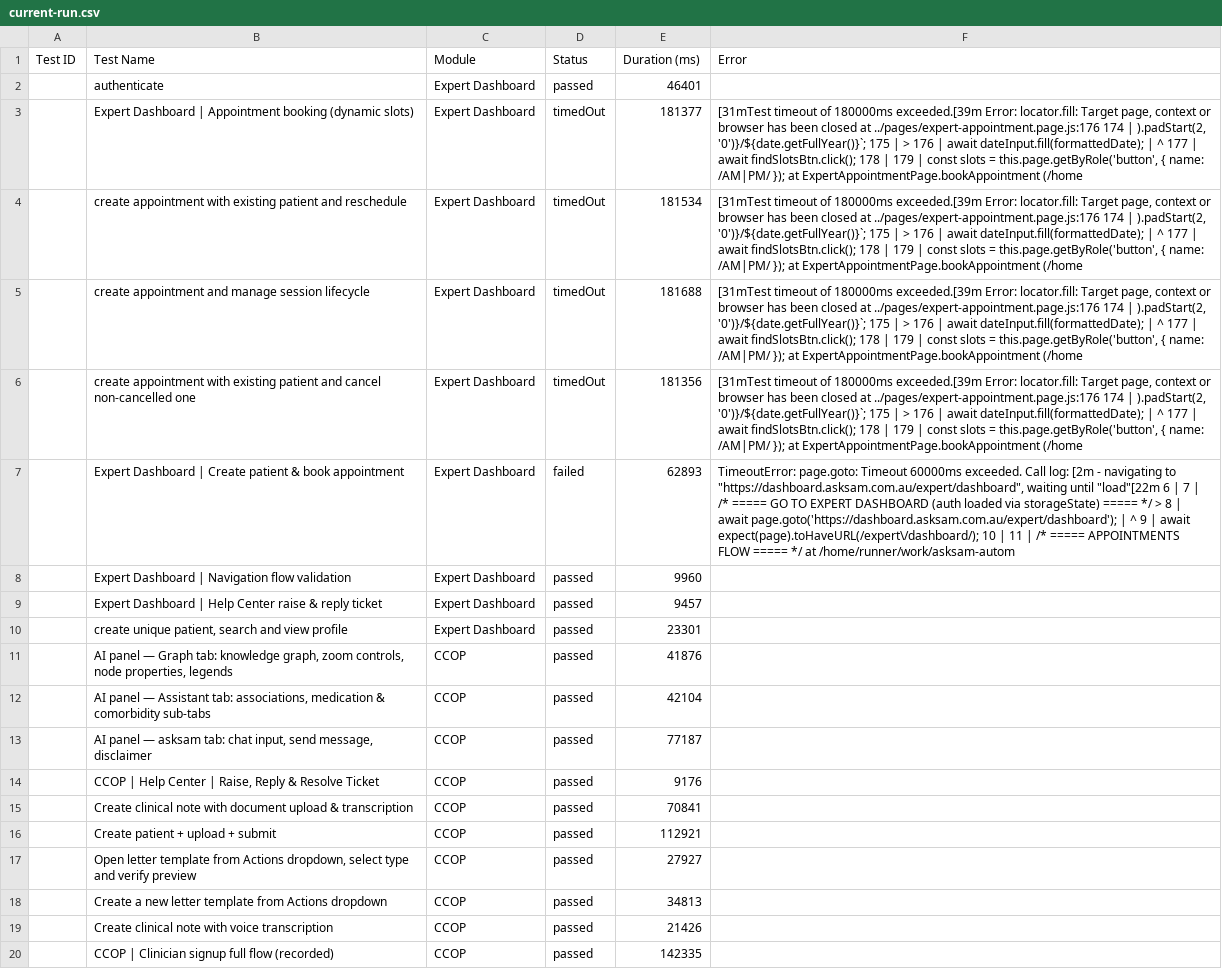
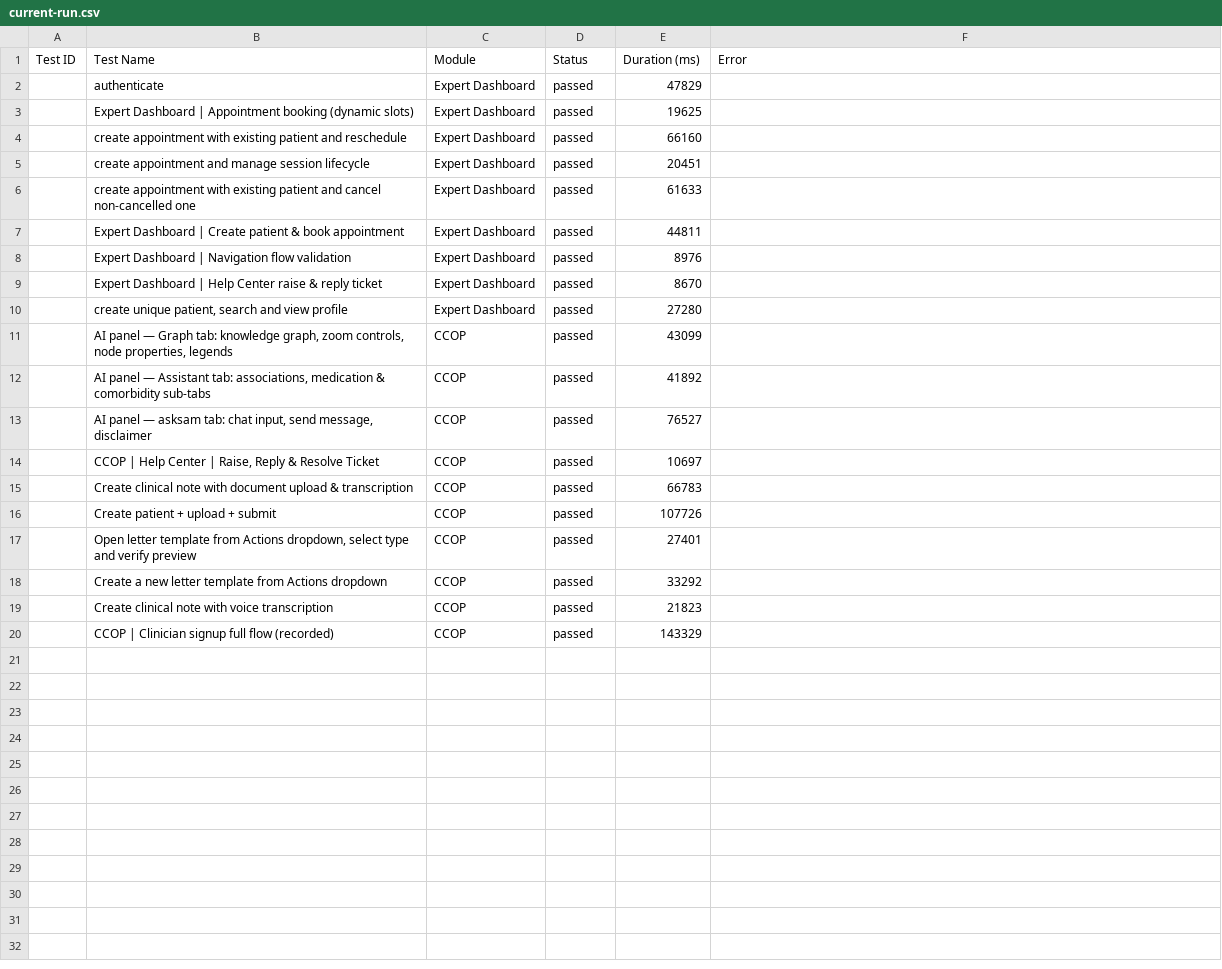
Before and after one commit to saira-uwc/asksam-automation-new, a CSV file: docs/exports/current-run.csv, drawn as a sheet; the diff names each change by its address in the sheet, - before the commit and + after, or states it on an @@ line.

```diff
--- a/docs/exports/current-run.csv
+++ b/docs/exports/current-run.csv
-E2 (Duration (ms)): 46401
+E2 (Duration (ms)): 47829
-D3:D6 (Status): timedOut
+D3:D6 (Status): passed
-E3 (Duration (ms)): 181377
+E3 (Duration (ms)): 19625
-F3:F6 (Error): [31mTest timeout of 180000ms exceeded.[39m Error: locator.fill: Target page, context or browser has been closed at ../pages/expert-appointment.page.js:176 174 | ).padStart(2, '0')}/${date.getFullYear()}`; 175 | > 176 | await dateInput.fill(formattedDate); | ^ 177 | await findSlotsBtn.click(); 178 | 179 | const slots = this.page.getByRole('button', { name: /AM|PM/ }); at ExpertAppointmentPage.bookAppointment (/home
+F3:F6 (Error): (empty)
-E4 (Duration (ms)): 181534
+E4 (Duration (ms)): 66160
-E5 (Duration (ms)): 181688
+E5 (Duration (ms)): 20451
-E6 (Duration (ms)): 181356
+E6 (Duration (ms)): 61633
-D7 (Status): failed
+D7 (Status): passed
-E7 (Duration (ms)): 62893
+E7 (Duration (ms)): 44811
-F7 (Error): TimeoutError: page.goto: Timeout 60000ms exceeded. Call log: [2m - navigating to "https://dashboard.asksam.com.au/expert/dashboard", waiting until "load"[22m 6 | 7 | /* ===== GO TO EXPERT DASHBOARD (auth loaded via storageState) ===== */ > 8 | await page.goto('https://dashboard.asksam.com.au/expert/dashboard'); | ^ 9 | await expect(page).toHaveURL(/expert\/dashboard/); 10 | 11 | /* ===== APPOINTMENTS FLOW ===== */ at /home/runner/work/asksam-autom
+F7 (Error): (empty)
-E8 (Duration (ms)): 9960
+E8 (Duration (ms)): 8976
-E9 (Duration (ms)): 9457
+E9 (Duration (ms)): 8670
-E10 (Duration (ms)): 23301
+E10 (Duration (ms)): 27280
-E11 (Duration (ms)): 41876
+E11 (Duration (ms)): 43099
-E12 (Duration (ms)): 42104
+E12 (Duration (ms)): 41892
-E13 (Duration (ms)): 77187
+E13 (Duration (ms)): 76527
-E14 (Duration (ms)): 9176
+E14 (Duration (ms)): 10697
-E15 (Duration (ms)): 70841
+E15 (Duration (ms)): 66783
-E16 (Duration (ms)): 112921
+E16 (Duration (ms)): 107726
-E17 (Duration (ms)): 27927
+E17 (Duration (ms)): 27401
-E18 (Duration (ms)): 34813
+E18 (Duration (ms)): 33292
-E19 (Duration (ms)): 21426
+E19 (Duration (ms)): 21823
-E20 (Duration (ms)): 142335
+E20 (Duration (ms)): 143329
```
Also changed, not shown: docs/exports/all-runs-summary.csv, 23 other files.
